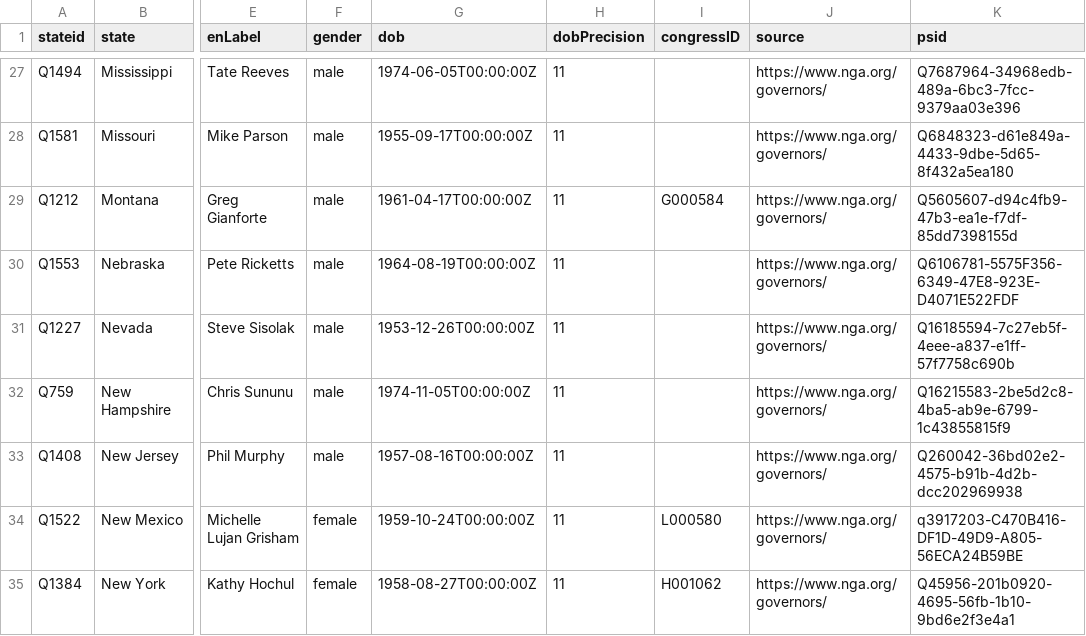
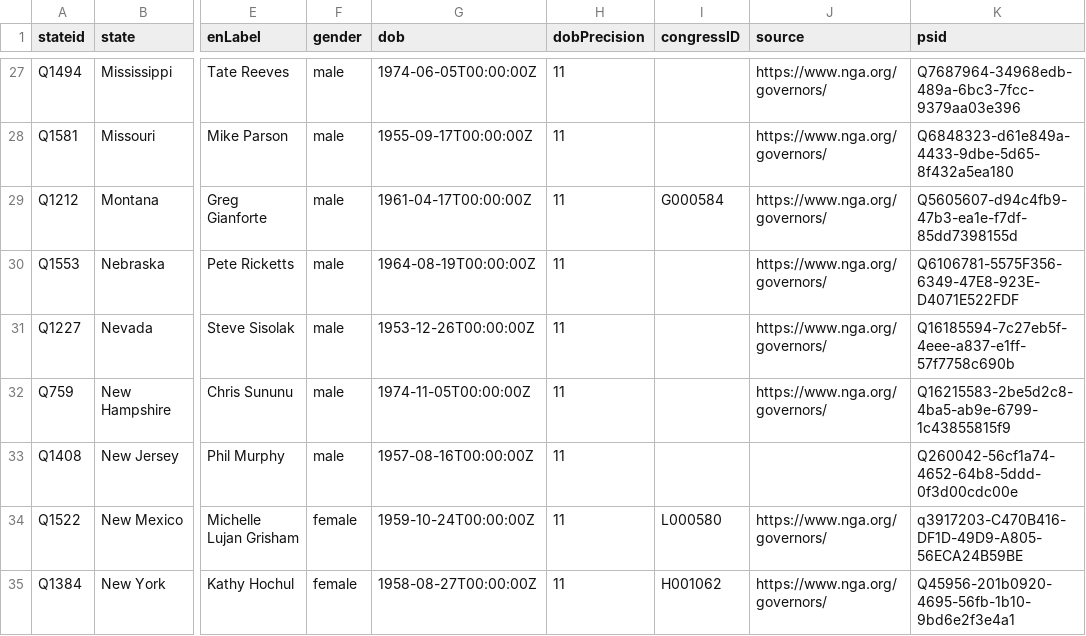
Before and after one commit to every-politician-scrapers/us-governors, a CSV file: data/wikidata.csv, drawn as a sheet; only a part is shown, gaps mark what is left out; the diff names each change by its address in the sheet, - before the commit and + after, or states it on an @@ line.

Commit message:
Automated update

```diff
--- a/data/wikidata.csv
+++ b/data/wikidata.csv
-J33 (source): https://www.nga.org/governors/
+J33 (source): (empty)
-K33 (psid): Q260042-36bd02e2-4575-b91b-4d2b-dcc202969938
+K33 (psid): Q260042-56cf1a74-4652-64b8-5ddd-0f3d00cdc00e
```
